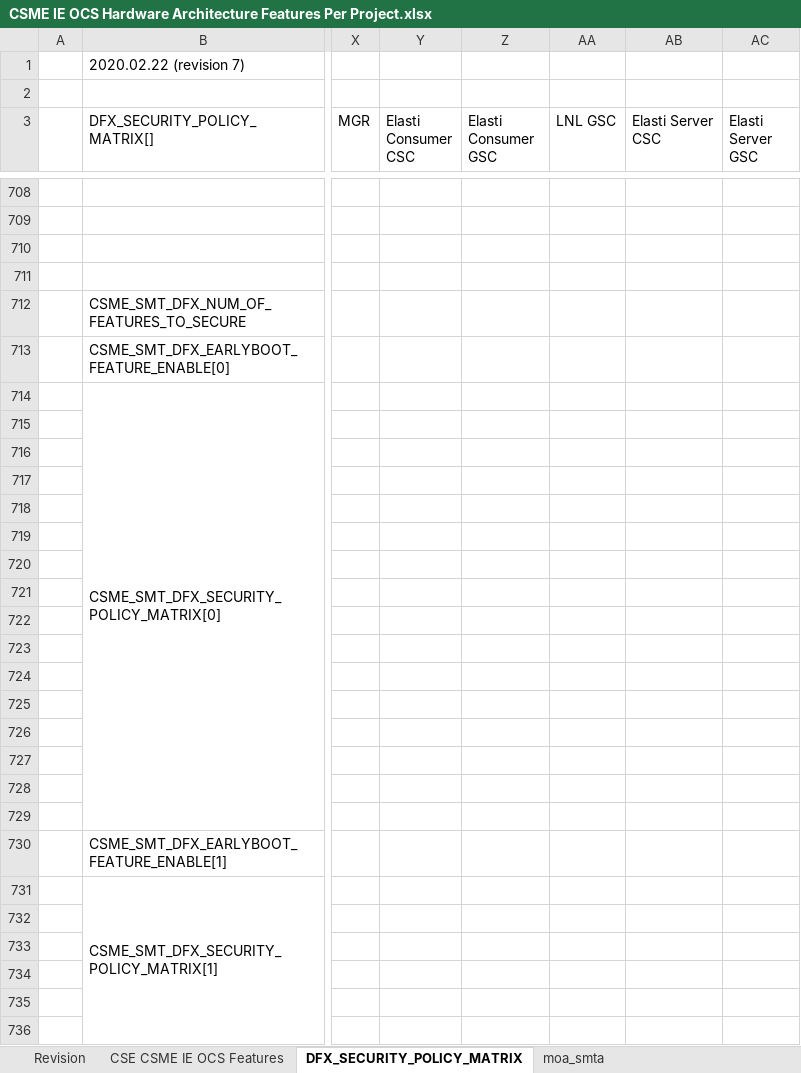
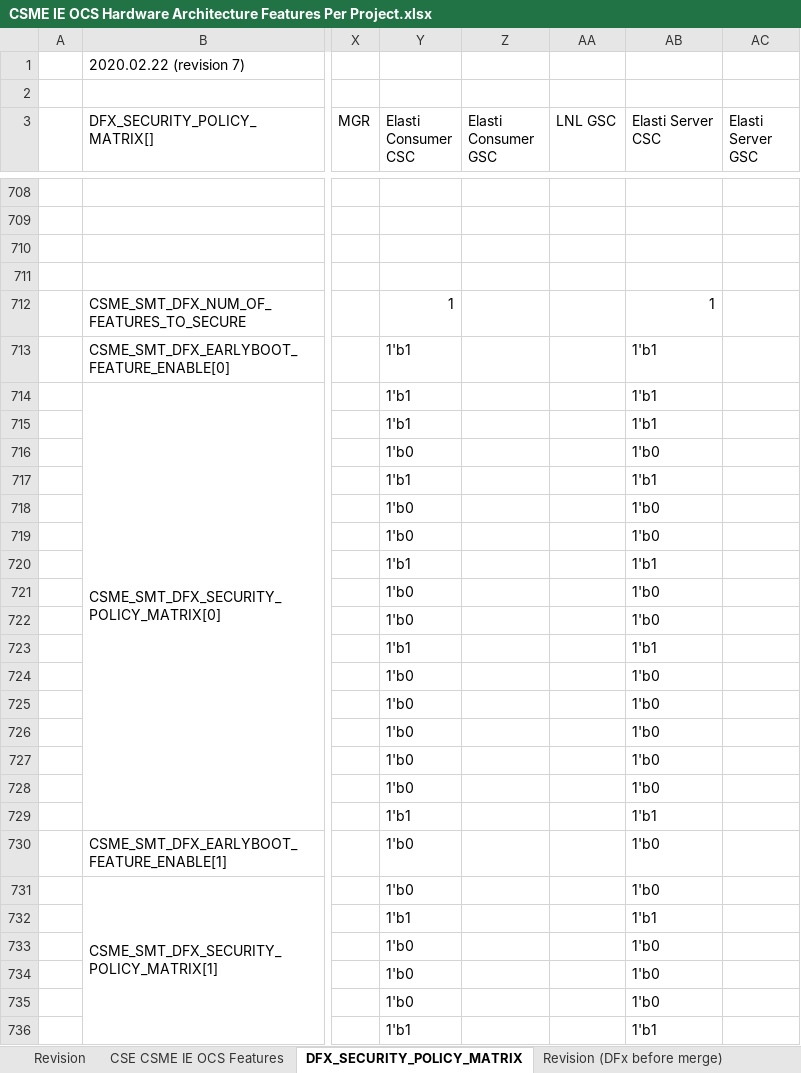
Before and after one commit to jason-ytsao/exp_submodule, an Excel workbook: ArchSpecs/Working/CSME IE OCS Hardware Architecture Features Per Project.xlsx, sheet DFX_SECURITY_POLICY_MATRIX, drawn as a sheet; only a part is shown, gaps mark what is left out; values as stored, in another font and other column widths than the file's, no cell formats; the diff covers the shown part only; the diff names each change by its address in the sheet, - before the commit and + after, or states it on an @@ line.

Commit message:
changes from CCB review of the following DCNs 22013005984	[LNL][Others-L] CNVi FW loading through CSE 14013792972	[Elasti Server] Elasti Server GSC Feature Configuration 14013792961	[Elasti Server] Elasti Server CSC Feature Configuration
[git-p4: depot-paths = "//depot/projects/coe/CSME/": change = 798603]

```diff
--- a/ArchSpecs/Working/CSME IE OCS Hardware Architecture Features Per Project.xlsx (sheet DFX_SECURITY_POLICY_MATRIX)
+++ b/ArchSpecs/Working/CSME IE OCS Hardware Architecture Features Per Project.xlsx (sheet DFX_SECURITY_POLICY_MATRIX)
-sheet tab: moa_smta
-Y712 (Elasti Consumer CSC): (empty)
+Y712 (Elasti Consumer CSC): 1
-AB712 (Elasti Server CSC): (empty)
+AB712 (Elasti Server CSC): 1
-Y713:Y715 (Elasti Consumer CSC): (empty)
+Y713:Y715 (Elasti Consumer CSC): 1'b1
-AB713:AB715 (Elasti Server CSC): (empty)
+AB713:AB715 (Elasti Server CSC): 1'b1
-Y716 (Elasti Consumer CSC): (empty)
+Y716 (Elasti Consumer CSC): 1'b0
-AB716 (Elasti Server CSC): (empty)
+AB716 (Elasti Server CSC): 1'b0
-Y717 (Elasti Consumer CSC): (empty)
+Y717 (Elasti Consumer CSC): 1'b1
-AB717 (Elasti Server CSC): (empty)
+AB717 (Elasti Server CSC): 1'b1
-Y718:Y719 (Elasti Consumer CSC): (empty)
+Y718:Y719 (Elasti Consumer CSC): 1'b0
-AB718:AB719 (Elasti Server CSC): (empty)
+AB718:AB719 (Elasti Server CSC): 1'b0
-Y720 (Elasti Consumer CSC): (empty)
+Y720 (Elasti Consumer CSC): 1'b1
-AB720 (Elasti Server CSC): (empty)
+AB720 (Elasti Server CSC): 1'b1
-Y721:Y722 (Elasti Consumer CSC): (empty)
+Y721:Y722 (Elasti Consumer CSC): 1'b0
-AB721:AB722 (Elasti Server CSC): (empty)
+AB721:AB722 (Elasti Server CSC): 1'b0
-Y723 (Elasti Consumer CSC): (empty)
+Y723 (Elasti Consumer CSC): 1'b1
-AB723 (Elasti Server CSC): (empty)
+AB723 (Elasti Server CSC): 1'b1
-Y724:Y728 (Elasti Consumer CSC): (empty)
+Y724:Y728 (Elasti Consumer CSC): 1'b0
-AB724:AB728 (Elasti Server CSC): (empty)
+AB724:AB728 (Elasti Server CSC): 1'b0
-Y729 (Elasti Consumer CSC): (empty)
+Y729 (Elasti Consumer CSC): 1'b1
-AB729 (Elasti Server CSC): (empty)
+AB729 (Elasti Server CSC): 1'b1
-Y730:Y731 (Elasti Consumer CSC): (empty)
+Y730:Y731 (Elasti Consumer CSC): 1'b0
-AB730:AB731 (Elasti Server CSC): (empty)
+AB730:AB731 (Elasti Server CSC): 1'b0
-Y732 (Elasti Consumer CSC): (empty)
+Y732 (Elasti Consumer CSC): 1'b1
-AB732 (Elasti Server CSC): (empty)
+AB732 (Elasti Server CSC): 1'b1
-Y733:Y735 (Elasti Consumer CSC): (empty)
+Y733:Y735 (Elasti Consumer CSC): 1'b0
-AB733:AB735 (Elasti Server CSC): (empty)
+AB733:AB735 (Elasti Server CSC): 1'b0
-Y736 (Elasti Consumer CSC): (empty)
+Y736 (Elasti Consumer CSC): 1'b1
-AB736 (Elasti Server CSC): (empty)
+AB736 (Elasti Server CSC): 1'b1
```
Also changed, not shown: 54 edited cells elsewhere in this sheet, sheet CSE CSME IE OCS Features, sheet Revision, cell formats, charts or pictures.
